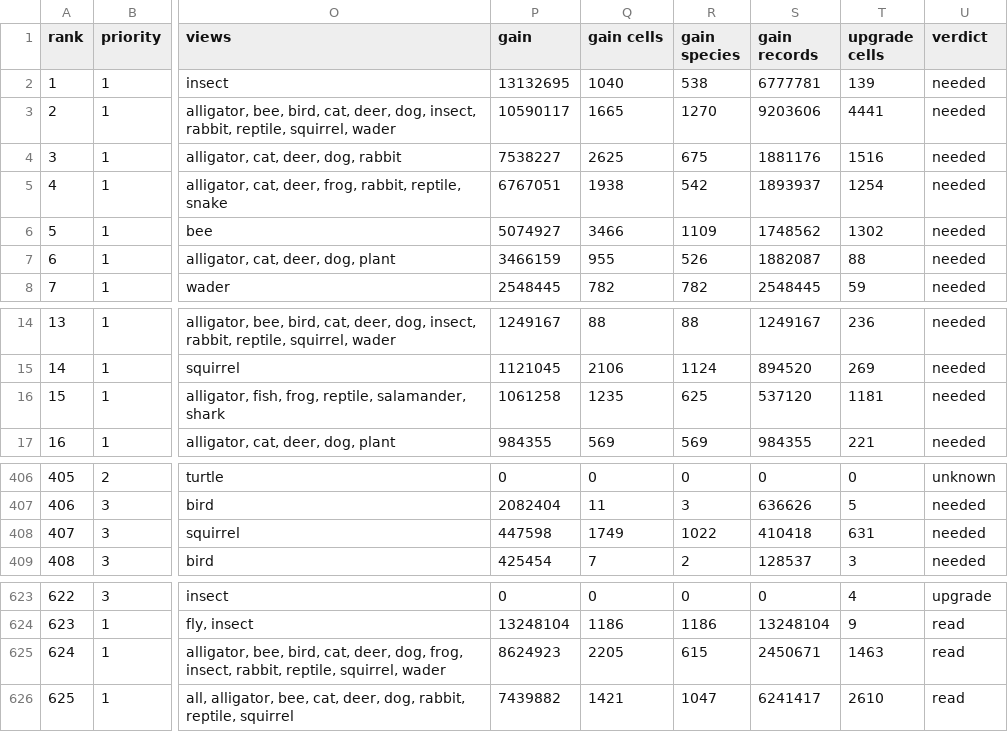
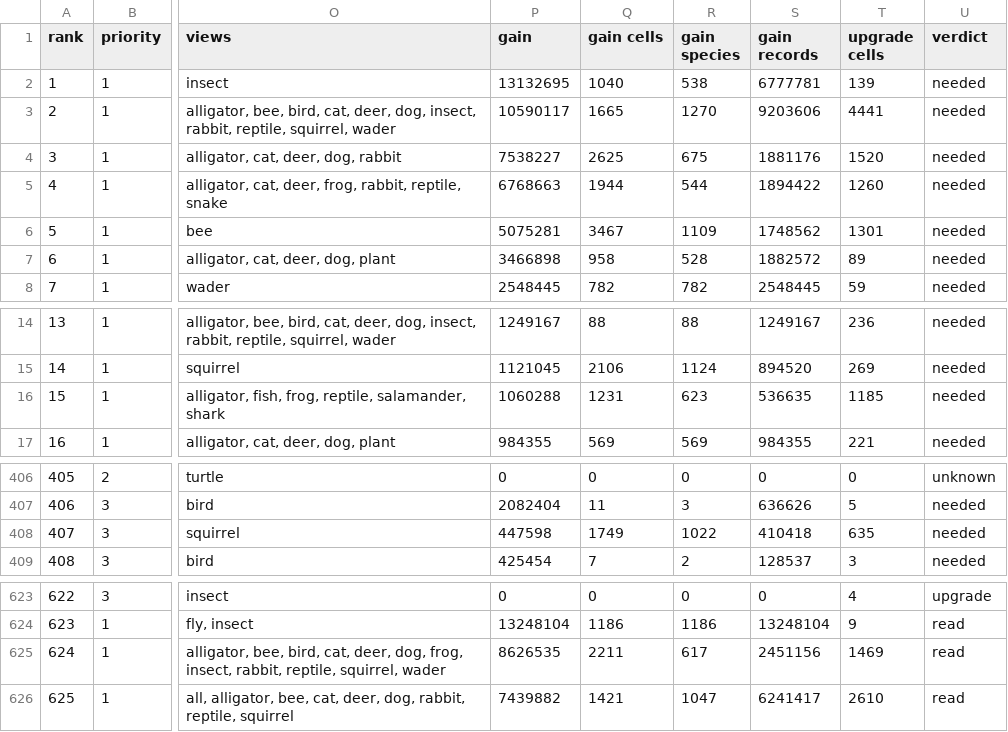
Before and after one commit to jampotful/seen-back, a CSV file: docs/views/wanted-merged.csv, drawn as a sheet; only a part is shown, gaps mark what is left out; the diff names each change by its address in the sheet, - before the commit and + after, or states it on an @@ line.

```diff
--- a/docs/views/wanted-merged.csv
+++ b/docs/views/wanted-merged.csv
-T4 (upgrade cells): 1516
+T4 (upgrade cells): 1520
-P5 (gain): 6767051
+P5 (gain): 6768663
-Q5 (gain cells): 1938
+Q5 (gain cells): 1944
-R5 (gain species): 542
+R5 (gain species): 544
-S5 (gain records): 1893937
+S5 (gain records): 1894422
-T5 (upgrade cells): 1254
+T5 (upgrade cells): 1260
-P6 (gain): 5074927
+P6 (gain): 5075281
-Q6 (gain cells): 3466
+Q6 (gain cells): 3467
-T6 (upgrade cells): 1302
+T6 (upgrade cells): 1301
-P7 (gain): 3466159
+P7 (gain): 3466898
-Q7 (gain cells): 955
+Q7 (gain cells): 958
-R7 (gain species): 526
+R7 (gain species): 528
-S7 (gain records): 1882087
+S7 (gain records): 1882572
-T7 (upgrade cells): 88
+T7 (upgrade cells): 89
-P16 (gain): 1061258
+P16 (gain): 1060288
-Q16 (gain cells): 1235
+Q16 (gain cells): 1231
-R16 (gain species): 625
+R16 (gain species): 623
-S16 (gain records): 537120
+S16 (gain records): 536635
-T16 (upgrade cells): 1181
+T16 (upgrade cells): 1185
-T408 (upgrade cells): 631
+T408 (upgrade cells): 635
-P625 (gain): 8624923
+P625 (gain): 8626535
-Q625 (gain cells): 2205
+Q625 (gain cells): 2211
-R625 (gain species): 615
+R625 (gain species): 617
-S625 (gain records): 2450671
+S625 (gain records): 2451156
-T625 (upgrade cells): 1463
+T625 (upgrade cells): 1469
```
Also changed, not shown: 9 other files.
